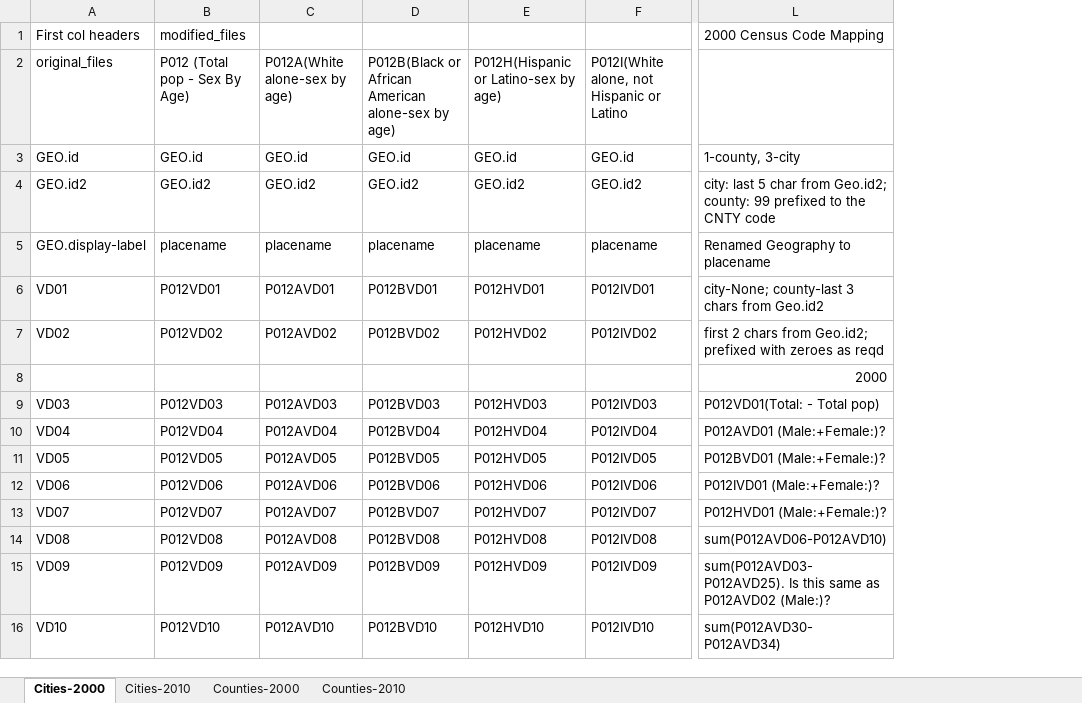
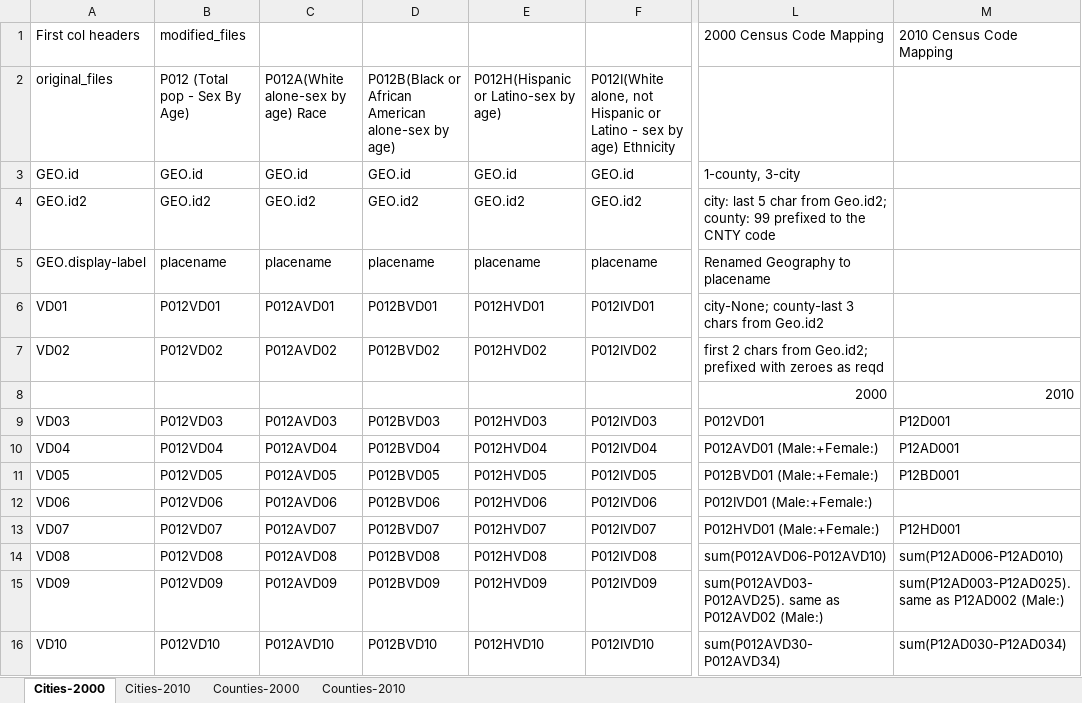
Before and after one commit to salma-shaik/research-projects-old, an Excel workbook: main_census_merge/reference_data_files/Census_Variables_Mapping.xlsx, sheet Cities-2000, drawn as a sheet; only a part is shown, gaps mark what is left out; values as stored, in another font and other column widths than the file's, no cell formats; the diff covers the shown part only; the diff names each change by its address in the sheet, - before the commit and + after, or states it on an @@ line.

Commit message:
updated new census variables' mapping

```diff
--- a/main_census_merge/reference_data_files/Census_Variables_Mapping.xlsx (sheet Cities-2000)
+++ b/main_census_merge/reference_data_files/Census_Variables_Mapping.xlsx (sheet Cities-2000)
+column M, rows 1-16: 2010 Census Code Mapping |  |  |  |  |  |  | 2010 | P12D001 | P12AD001 | P12BD001 |  | P12HD001 | sum(P12AD006-P12AD010) | sum(P12AD003-P12AD025). same as P12AD002 (Male:) | sum(P12AD030-P12AD034)
-C2: P012A(White alone-sex by age)
+C2: P012A(White alone-sex by age) Race
-F2: …or Latino
+F2: …or Latino - sex by age) Ethnicity
-L9: P012VD01(Total: - Total pop)
+L9: P012VD01
-L10: P012AVD01 (Male:+Female:)?
+L10: P012AVD01 (Male:+Female:)
-L11: P012BVD01 (Male:+Female:)?
+L11: P012BVD01 (Male:+Female:)
-L12: P012IVD01 (Male:+Female:)?
+L12: P012IVD01 (Male:+Female:)
-L13: P012HVD01 (Male:+Female:)?
+L13: P012HVD01 (Male:+Female:)
-L15: sum(P012AVD03-P012AVD25). Is this same as P012AVD02 (Male:)?
+L15: sum(P012AVD03-P012AVD25). same as P012AVD02 (Male:)
```
Also changed, not shown: 7 edited cells elsewhere in this sheet, cell formats, 11 other files.
